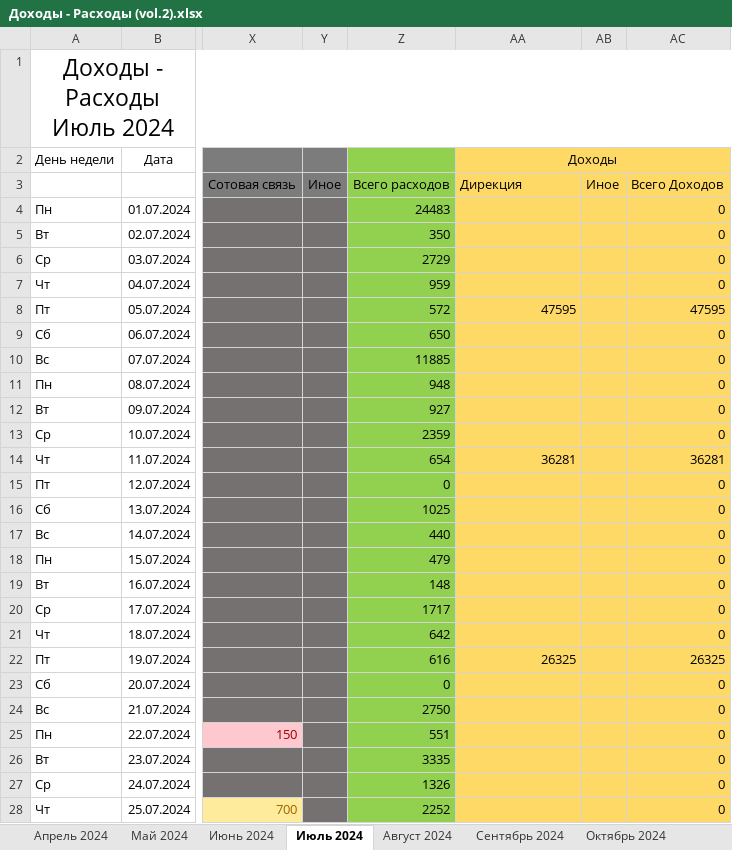
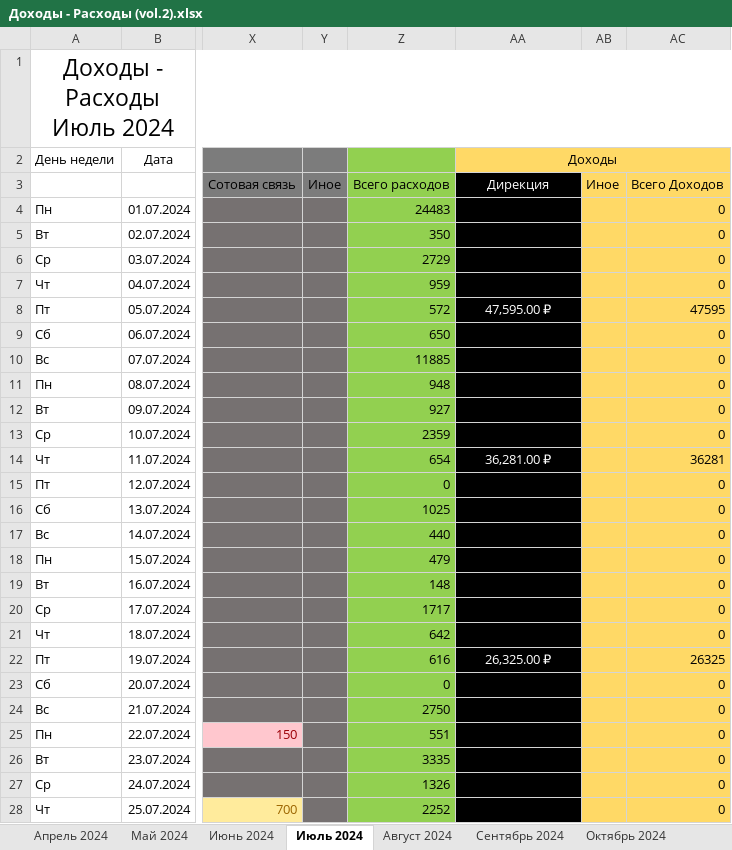
Before and after one commit to EugenySobyanin/Repository_1, an Excel workbook: Другое/Доходы - Расходы (vol.2).xlsx, sheet Июль 2024, drawn as a sheet; only a part is shown, gaps mark what is left out; values as stored, in another font and other column widths than the file's, no borders; the diff covers the shown part only; the diff names each change by its address in the sheet, - before the commit and + after, or states it on an @@ line.

```diff
--- a/Другое/Доходы - Расходы (vol.2).xlsx (sheet Июль 2024)
+++ b/Другое/Доходы - Расходы (vol.2).xlsx (sheet Июль 2024)
-AA3:AA28 fill: #FFD966
+AA3:AA28 fill: #000000
@@ AA3 text colour: black → #FFFFFF, alignment: left → center @@
-AA8 (Доходы): 47595
+AA8 (Доходы): 47,595.00 ₽
@@ AA8 text colour: black → #FFFFFF, alignment: right → center @@
-AA14 (Доходы): 36281
+AA14 (Доходы): 36,281.00 ₽
@@ AA14 text colour: black → #FFFFFF, alignment: right → center @@
-AA22 (Доходы): 26325
+AA22 (Доходы): 26,325.00 ₽
@@ AA22 text colour: black → #FFFFFF, alignment: right → center @@
```
Also changed, not shown: 1 edited cell and cell formats elsewhere in this sheet, sheet Ноябрь 2024, sheet Октябрь 2024, sheet Сентябрь 2024, sheet Август 2024, other sheet tabs, 12 other files.
